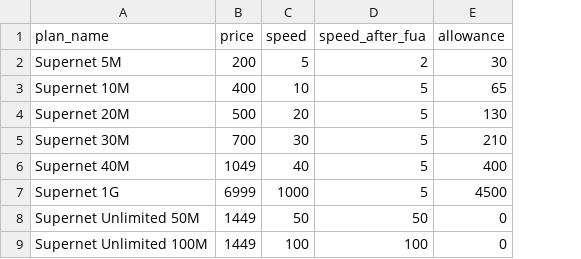
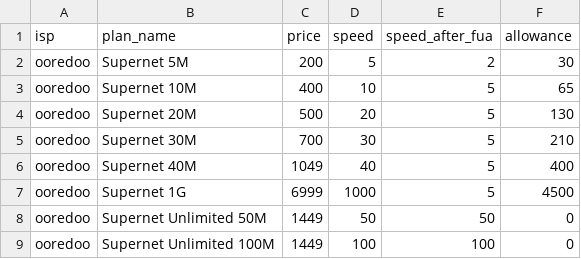
Before and after one commit to fauzaanu/maldives-internet-speed, a CSV file: data.csv, drawn as a sheet; only a part is shown; the diff names each change by its address in the sheet, - before the commit and + after, or states it on an @@ line.

```diff
--- a/data.csv
+++ b/data.csv
+column A (isp), rows 2-9: all ooredoo
```
Also changed, not shown: result.csv, 3 other files.
